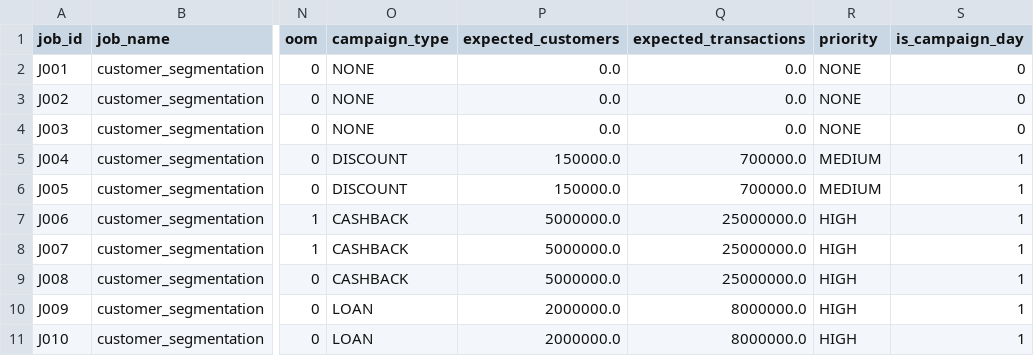
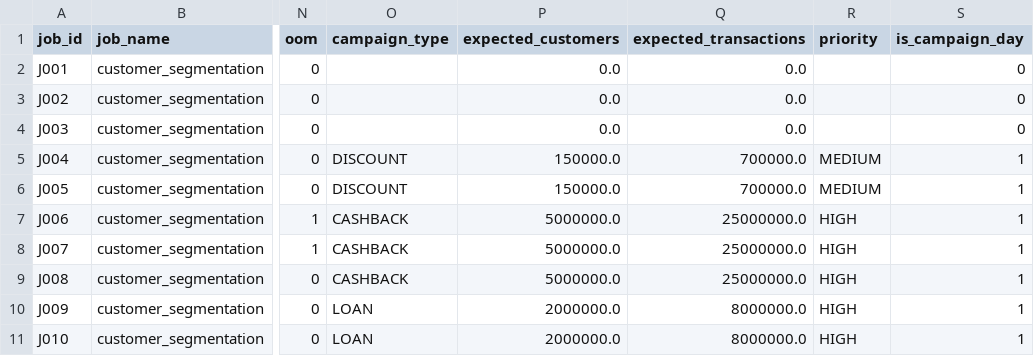
Before and after one commit to aakashchandrasekar/sparkops-ai, a CSV file: data/training_features.csv, drawn as a sheet; only a part is shown, gaps mark what is left out; the diff names each change by its address in the sheet, - before the commit and + after, or states it on an @@ line.

```diff
--- a/data/training_features.csv
+++ b/data/training_features.csv
-O2:O4 (campaign_type): NONE
+O2:O4 (campaign_type): (empty)
-R2:R4 (priority): NONE
+R2:R4 (priority): (empty)
```
Also changed, not shown: 5 other files.
